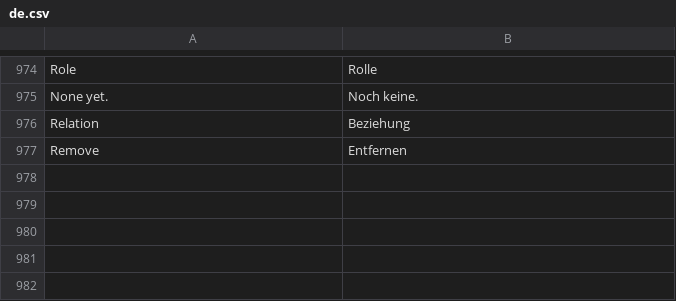
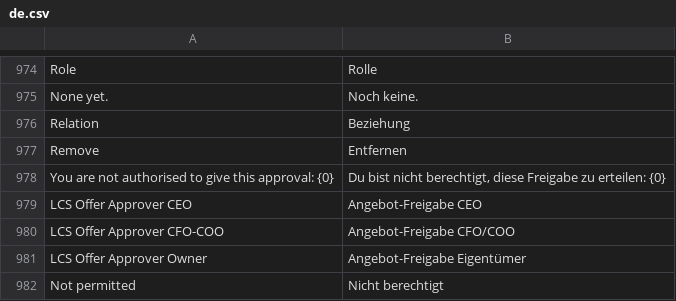
Before and after one commit to dpb97/crm, a CSV file: lcs_integrations/lcs_integrations/translations/de.csv, drawn as a sheet; only a part is shown, gaps mark what is left out.

```diff
--- a/lcs_integrations/lcs_integrations/translations/de.csv
+++ b/lcs_integrations/lcs_integrations/translations/de.csv
@@ -977 +977,6 @@ Relation,Beziehung
 Remove,Entfernen
+You are not authorised to give this approval: {0},"Du bist nicht berechtigt, diese Freigabe zu erteilen: {0}"
+LCS Offer Approver CEO,Angebot-Freigabe CEO
+LCS Offer Approver CFO-COO,Angebot-Freigabe CFO/COO
+LCS Offer Approver Owner,Angebot-Freigabe Eigentümer
+Not permitted,Nicht berechtigt
```
Also changed, not shown: 4 other files.
